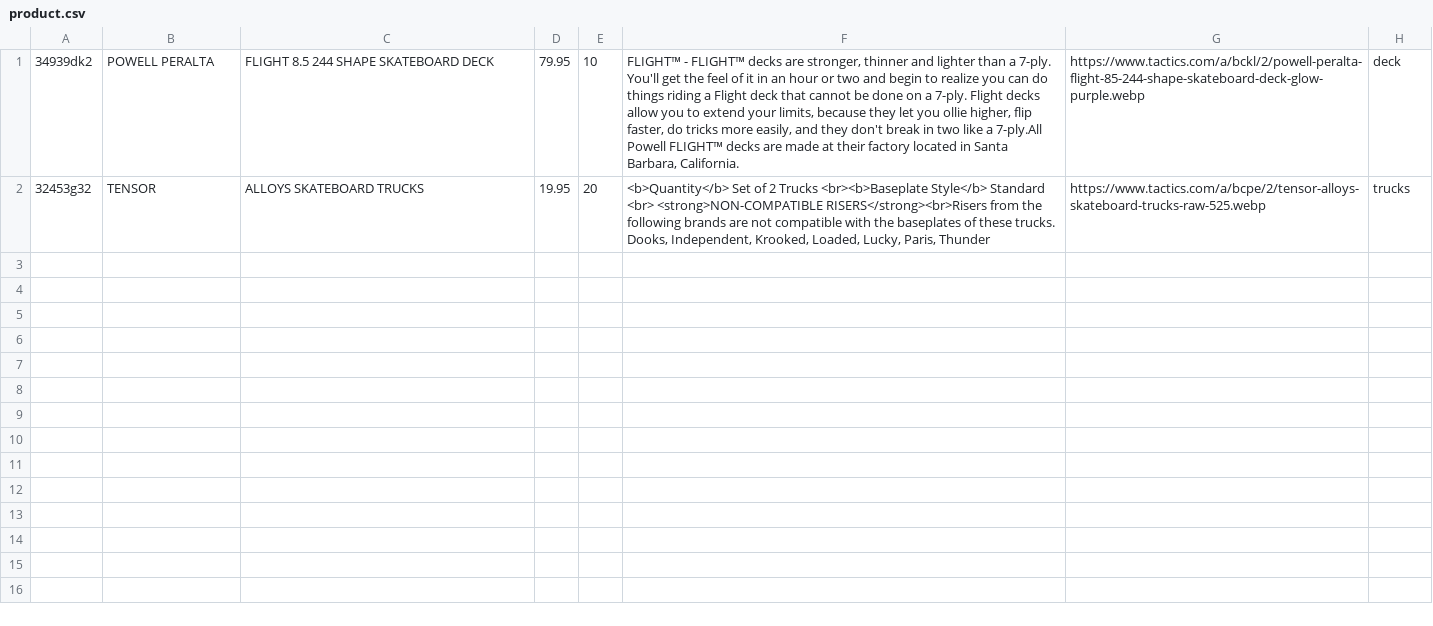
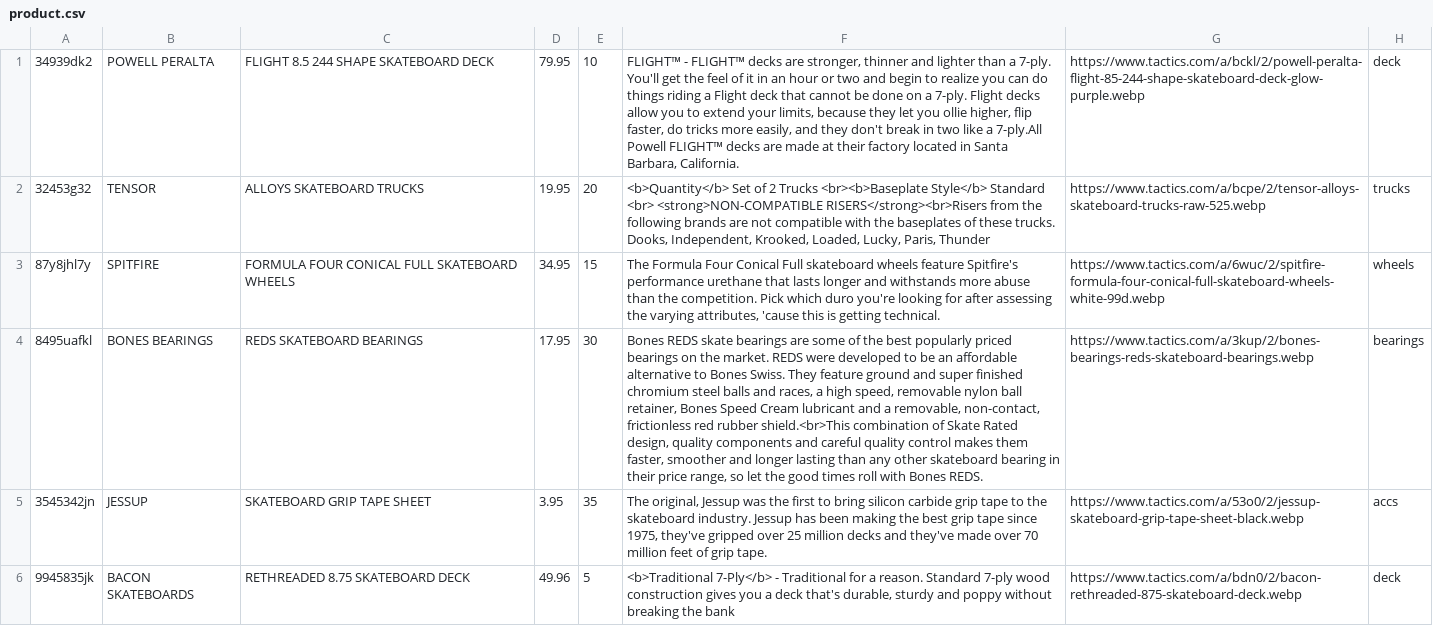
Before and after one commit to give101k/eastcoast-skate-shop, a CSV file: data/product.csv, drawn as a sheet; the diff names each change by its address in the sheet, - before the commit and + after, or states it on an @@ line.

```diff
--- a/data/product.csv
+++ b/data/product.csv
+row 3: 87y8jhl7y | SPITFIRE | FORMULA FOUR CONICAL FULL SKATEBOARD WHEELS | 34.95 | 15 | The Formula Four Conical Full skateboard wheels feature Spitfire's performance urethane that lasts longer and withstands more abuse than the competition. Pick which duro you're looking for after assessing the varying attributes, 'cause this is getting technical. | https://www.tactics.com/a/6wuc/2/spitfire-formula-four-conical-full-skateboard-wheels-white-99d.webp | wheels
+row 4: 8495uafkl | BONES BEARINGS | REDS SKATEBOARD BEARINGS | 17.95 | 30 | Bones REDS skate bearings are some of the best popularly priced bearings on the market. REDS were developed to be an affordable alternative to Bones Swiss. They feature ground and super finished chromium steel balls and races, a high speed, removable nylon ball retainer, Bones Speed Cream lubricant and a removable, non-contact, frictionless red rubber shield.<br>This combination of Skate Rated design, quality components and careful quality control makes them faster, smoother and longer lasting than any other skateboard bearing in their price range, so let the good times roll with Bones REDS. | https://www.tactics.com/a/3kup/2/bones-bearings-reds-skateboard-bearings.webp | bearings
+row 5: 3545342jn | JESSUP | SKATEBOARD GRIP TAPE SHEET | 3.95 | 35 | The original, Jessup was the first to bring silicon carbide grip tape to the skateboard industry. Jessup has been making the best grip tape since 1975, they've gripped over 25 million decks and they've made over 70 million feet of grip tape. | https://www.tactics.com/a/53o0/2/jessup-skateboard-grip-tape-sheet-black.webp | accs
+row 6: 9945835jk | BACON SKATEBOARDS | RETHREADED 8.75 SKATEBOARD DECK | 49.96 | 5 | <b>Traditional 7-Ply</b> - Traditional for a reason. Standard 7-ply wood construction gives you a deck that's durable, sturdy and poppy without breaking the bank | https://www.tactics.com/a/bdn0/2/bacon-rethreaded-875-skateboard-deck.webp | deck
```
Also changed, not shown: 7 other files.
